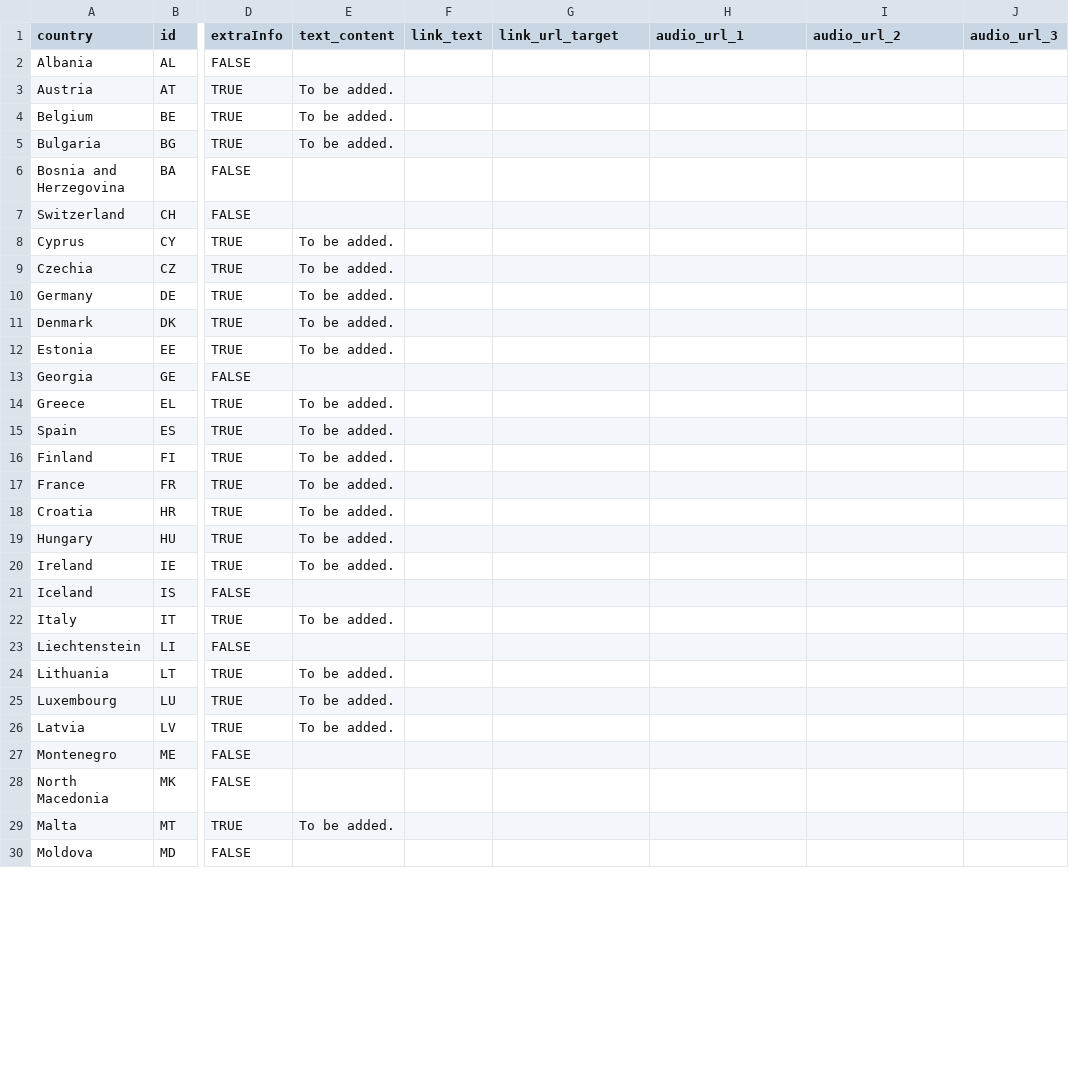
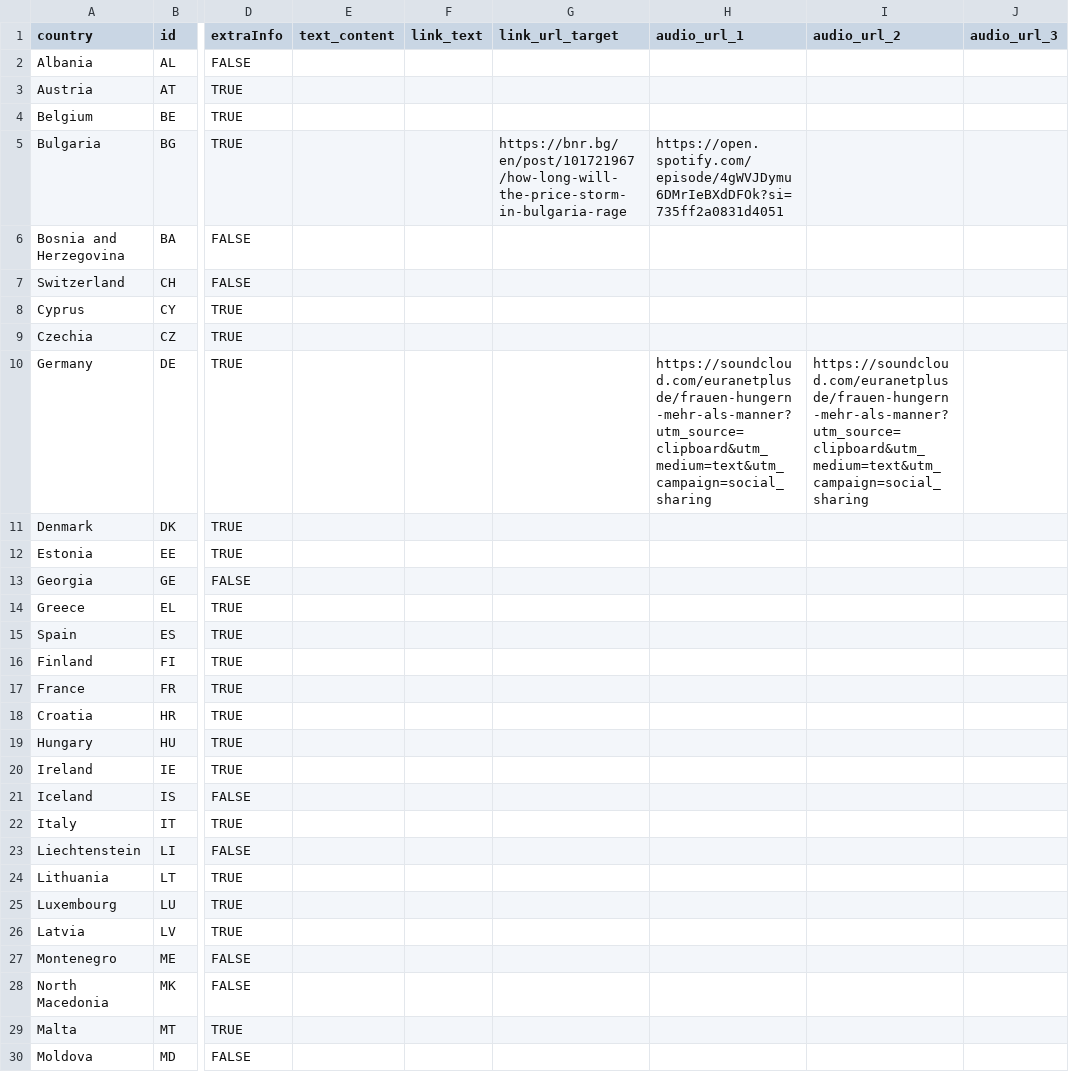
Before and after one commit to alsino/inflation-rate-september, a CSV file: static/data/thematic/data.csv, drawn as a sheet; only a part is shown, gaps mark what is left out; the diff covers the shown part only; the diff names each change by its address in the sheet, - before the commit and + after, or states it on an @@ line.

Commit message:
Update data.csv

```diff
--- a/static/data/thematic/data.csv
+++ b/static/data/thematic/data.csv
-E3:E5 (text_content): To be added.
+E3:E5 (text_content): (empty)
-G5 (link_url_target): (empty)
+G5 (link_url_target): https://bnr.bg/en/post/101721967/how-long-will-the-price-storm-in-bulgaria-rage
-H5 (audio_url_1): (empty)
+H5 (audio_url_1): https://open.spotify.com/episode/4gWVJDymu6DMrIeBXdDFOk?si=735ff2a0831d4051
-E8:E12 (text_content): To be added.
+E8:E12 (text_content): (empty)
-H10 (audio_url_1): (empty)
+H10 (audio_url_1): https://soundcloud.com/euranetplusde/frauen-hungern-mehr-als-manner?utm_source=clipboard&utm_medium=text&utm_campaign=social_sharing
-I10 (audio_url_2): (empty)
+I10 (audio_url_2): https://soundcloud.com/euranetplusde/frauen-hungern-mehr-als-manner?utm_source=clipboard&utm_medium=text&utm_campaign=social_sharing
-E14:E20 (text_content): To be added.
+E14:E20 (text_content): (empty)
-E22 (text_content): To be added.
+E22 (text_content): (empty)
-E24:E26 (text_content): To be added.
+E24:E26 (text_content): (empty)
-E29 (text_content): To be added.
+E29 (text_content): (empty)
```
Also changed, not shown: 8 edited cells elsewhere in this file.
